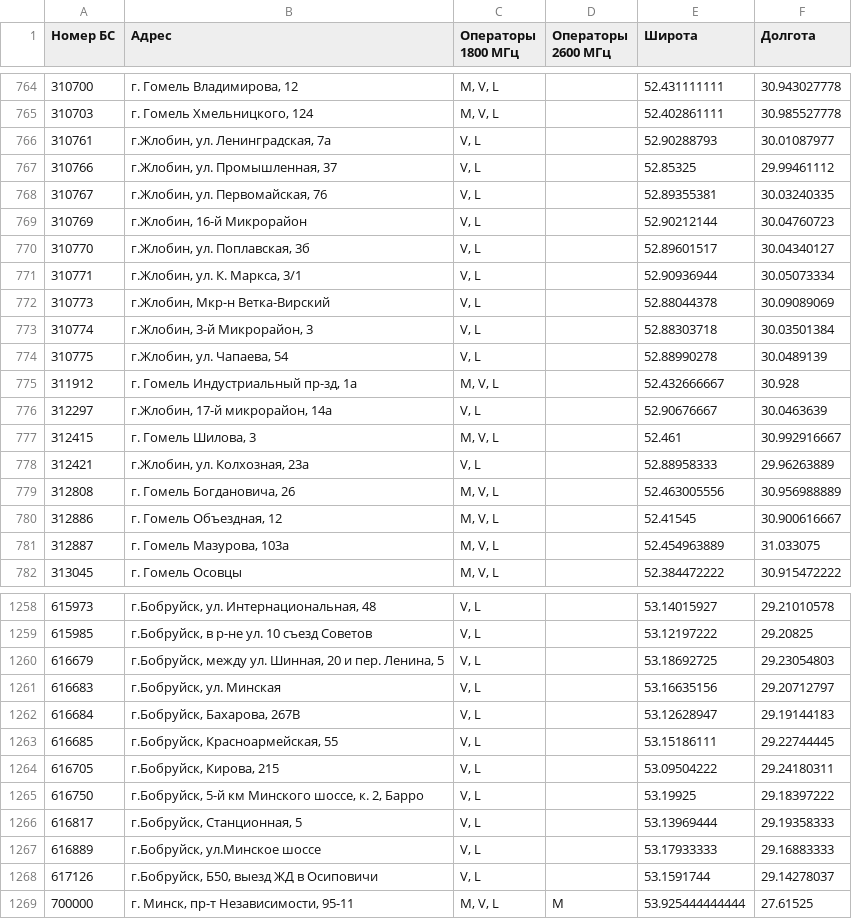
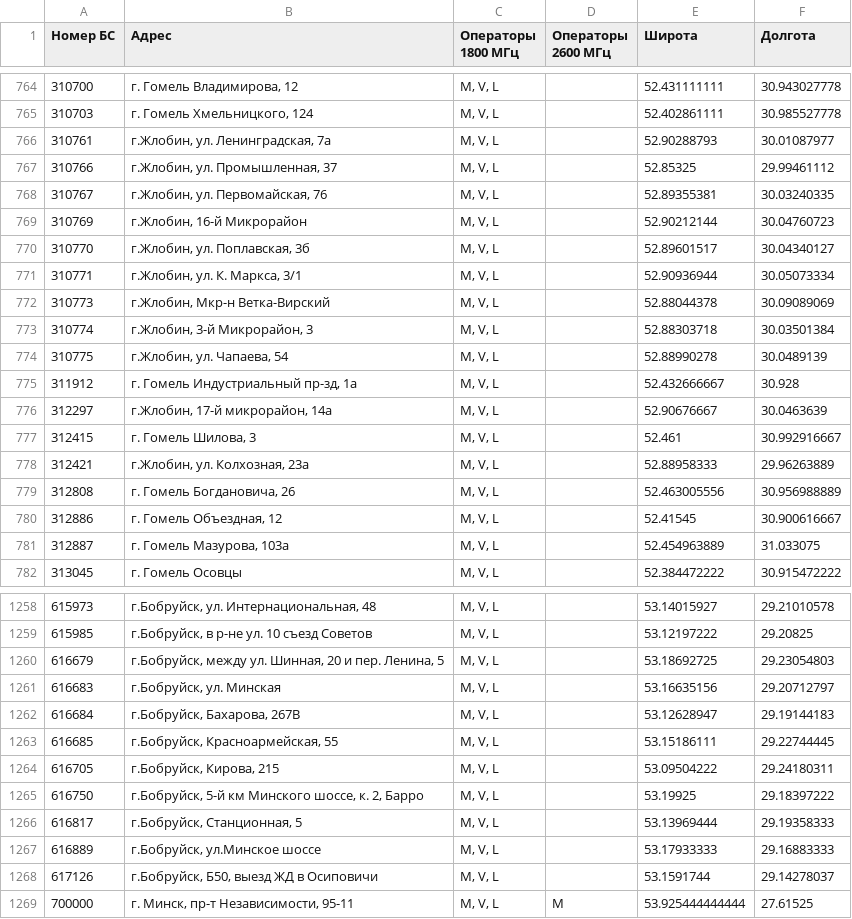
Before and after one commit to BelCellTracker/beCloud, a CSV file: bs.csv, drawn as a sheet; only a part is shown, gaps mark what is left out; the diff covers the shown part only.

```diff
--- a/bs.csv
+++ b/bs.csv
@@ -765,15 +765,15 @@
 310703,"г. Гомель Хмельницкого, 124","M, V, L",,52.402861111,30.985527778
-310761,"г.Жлобин, ул. Ленинградская, 7а","V, L",,52.90288793,30.01087977
-310766,"г.Жлобин, ул. Промышленная, 37","V, L",,52.85325,29.99461112
-310767,"г.Жлобин, ул. Первомайская, 76","V, L",,52.89355381,30.03240335
-310769,"г.Жлобин, 16-й Микрорайон","V, L",,52.90212144,30.04760723
-310770,"г.Жлобин, ул. Поплавская, 3б","V, L",,52.89601517,30.04340127
-310771,"г.Жлобин, ул. К. Маркса, 3/1","V, L",,52.90936944,30.05073334
-310773,"г.Жлобин, Мкр-н Ветка-Вирский","V, L",,52.88044378,30.09089069
-310774,"г.Жлобин, 3-й Микрорайон, 3","V, L",,52.88303718,30.03501384
-310775,"г.Жлобин, ул. Чапаева, 54","V, L",,52.88990278,30.0489139
+310761,"г.Жлобин, ул. Ленинградская, 7а","M, V, L",,52.90288793,30.01087977
+310766,"г.Жлобин, ул. Промышленная, 37","M, V, L",,52.85325,29.99461112
+310767,"г.Жлобин, ул. Первомайская, 76","M, V, L",,52.89355381,30.03240335
+310769,"г.Жлобин, 16-й Микрорайон","M, V, L",,52.90212144,30.04760723
+310770,"г.Жлобин, ул. Поплавская, 3б","M, V, L",,52.89601517,30.04340127
+310771,"г.Жлобин, ул. К. Маркса, 3/1","M, V, L",,52.90936944,30.05073334
+310773,"г.Жлобин, Мкр-н Ветка-Вирский","M, V, L",,52.88044378,30.09089069
+310774,"г.Жлобин, 3-й Микрорайон, 3","M, V, L",,52.88303718,30.03501384
+310775,"г.Жлобин, ул. Чапаева, 54","M, V, L",,52.88990278,30.0489139
 311912,"г. Гомель Индустриальный пр-зд, 1а","M, V, L",,52.432666667,30.928
-312297,"г.Жлобин, 17-й микрорайон, 14а","V, L",,52.90676667,30.0463639
+312297,"г.Жлобин, 17-й микрорайон, 14а","M, V, L",,52.90676667,30.0463639
 312415,"г. Гомель Шилова, 3","M, V, L",,52.461,30.992916667
-312421,"г.Жлобин, ул. Колхозная, 23а","V, L",,52.88958333,29.96263889
+312421,"г.Жлобин, ул. Колхозная, 23а","M, V, L",,52.88958333,29.96263889
 312808,"г. Гомель Богдановича, 26","M, V, L",,52.463005556,30.956988889
@@ -1258,12 +1258,12 @@
-615973,"г.Бобруйск, ул. Интернациональная, 48","V, L",,53.14015927,29.21010578
-615985,"г.Бобруйск, в р-не ул. 10 съезд Советов","V, L",,53.12197222,29.20825
-616679,"г.Бобруйск, между ул. Шинная, 20 и пер. Ленина, 5","V, L",,53.18692725,29.23054803
-616683,"г.Бобруйск, ул. Минская","V, L",,53.16635156,29.20712797
-616684,"г.Бобруйск, Бахарова, 267В","V, L",,53.12628947,29.19144183
-616685,"г.Бобруйск, Красноармейская, 55","V, L",,53.15186111,29.22744445
-616705,"г.Бобруйск, Кирова, 215","V, L",,53.09504222,29.24180311
-616750,"г.Бобруйск, 5-й км Минского шоссе, к. 2, Барро","V, L",,53.19925,29.18397222
-616817,"г.Бобруйск, Станционная, 5","V, L",,53.13969444,29.19358333
-616889,"г.Бобруйск, ул.Минское шоссе","V, L",,53.17933333,29.16883333
-617126,"г.Бобруйск, Б50, выезд ЖД в Осиповичи","V, L",,53.1591744,29.14278037
+615973,"г.Бобруйск, ул. Интернациональная, 48","M, V, L",,53.14015927,29.21010578
+615985,"г.Бобруйск, в р-не ул. 10 съезд Советов","M, V, L",,53.12197222,29.20825
+616679,"г.Бобруйск, между ул. Шинная, 20 и пер. Ленина, 5","M, V, L",,53.18692725,29.23054803
+616683,"г.Бобруйск, ул. Минская","M, V, L",,53.16635156,29.20712797
+616684,"г.Бобруйск, Бахарова, 267В","M, V, L",,53.12628947,29.19144183
+616685,"г.Бобруйск, Красноармейская, 55","M, V, L",,53.15186111,29.22744445
+616705,"г.Бобруйск, Кирова, 215","M, V, L",,53.09504222,29.24180311
+616750,"г.Бобруйск, 5-й км Минского шоссе, к. 2, Барро","M, V, L",,53.19925,29.18397222
+616817,"г.Бобруйск, Станционная, 5","M, V, L",,53.13969444,29.19358333
+616889,"г.Бобруйск, ул.Минское шоссе","M, V, L",,53.17933333,29.16883333
+617126,"г.Бобруйск, Б50, выезд ЖД в Осиповичи","M, V, L",,53.1591744,29.14278037
 700000,"г. Минск, пр-т Независимости, 95-11","M, V, L",M,53.925444444444,27.61525
```
Also changed, not shown: 1 removed row and 63 edited cells elsewhere in this file, 1 other file.
